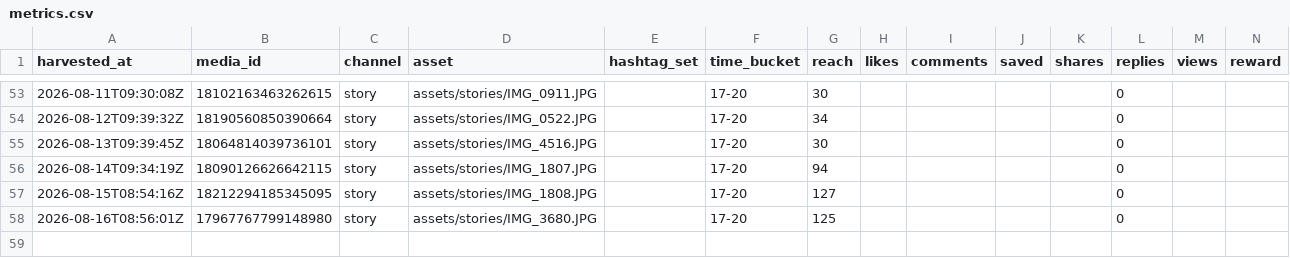
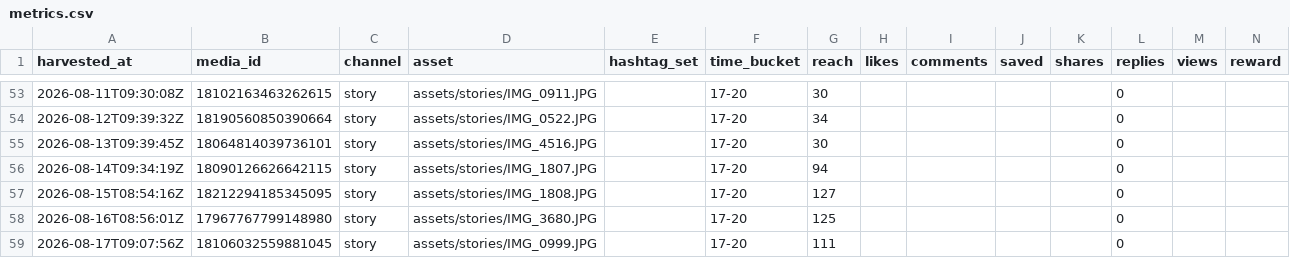
Before and after one commit to keiyao1234-tech/insta-auto, a CSV file: state/metrics.csv, drawn as a sheet; only a part is shown, gaps mark what is left out; the diff names each change by its address in the sheet, - before the commit and + after, or states it on an @@ line.

```diff
--- a/state/metrics.csv
+++ b/state/metrics.csv
+row 59: 2026-08-17T09:07:56Z | 18106032559881045 | story | assets/stories/IMG_0999.JPG |  | 17-20 | 111 |  |  |  |  | 0
```
Also changed, not shown: 1 other file.
